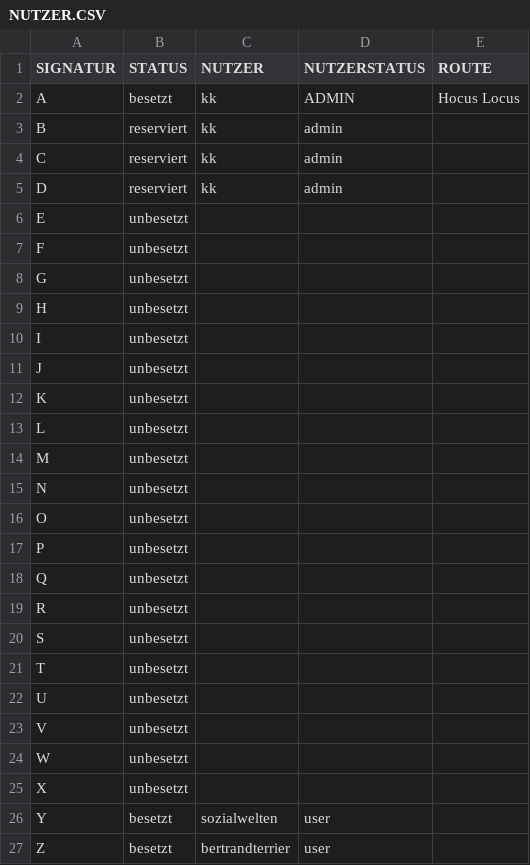
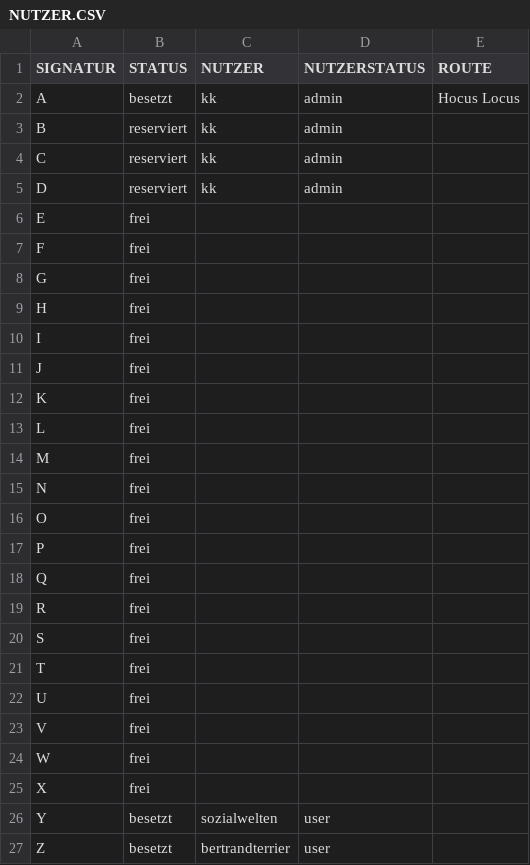
Before and after one commit to bertrandterrier/atestabib, a CSV file: docs/NUTZER.CSV, drawn as a sheet.

Commit message:
- began coding UserRegistry in datatypes - in NUTZER.CSV changed "unbesetzt" ("unoccupied") to "frei" ("free") - created TestaPP/docs/config.toml and TestaPP/config.py - other small fixes. - set ROOT in config.py to "atestabib" parent directory

```diff
--- a/docs/NUTZER.CSV
+++ b/docs/NUTZER.CSV
@@ -1,3 +1,3 @@
 SIGNATUR,STATUS,NUTZER,NUTZERSTATUS,ROUTE
-A,besetzt,kk,ADMIN,"Hocus Locus"
+A,besetzt,kk,admin,"Hocus Locus"
 B,reserviert,kk,admin,
@@ -5,22 +5,22 @@ C,reserviert,kk,admin,
 D,reserviert,kk,admin,
-E,unbesetzt,
-F,unbesetzt,
-G,unbesetzt,
-H,unbesetzt,
-I,unbesetzt,
-J,unbesetzt,
-K,unbesetzt,
-L,unbesetzt,
-M,unbesetzt,
-N,unbesetzt,
-O,unbesetzt,
-P,unbesetzt,
-Q,unbesetzt,
-R,unbesetzt,
-S,unbesetzt,
-T,unbesetzt,
-U,unbesetzt,
-V,unbesetzt,
-W,unbesetzt,
-X,unbesetzt,
+E,frei,
+F,frei,
+G,frei,
+H,frei,
+I,frei,
+J,frei,
+K,frei,
+L,frei,
+M,frei,
+N,frei,
+O,frei,
+P,frei,
+Q,frei,
+R,frei,
+S,frei,
+T,frei,
+U,frei,
+V,frei,
+W,frei,
+X,frei,
 Y,besetzt,sozialwelten,user,
```
Also changed, not shown: 8 other files.
